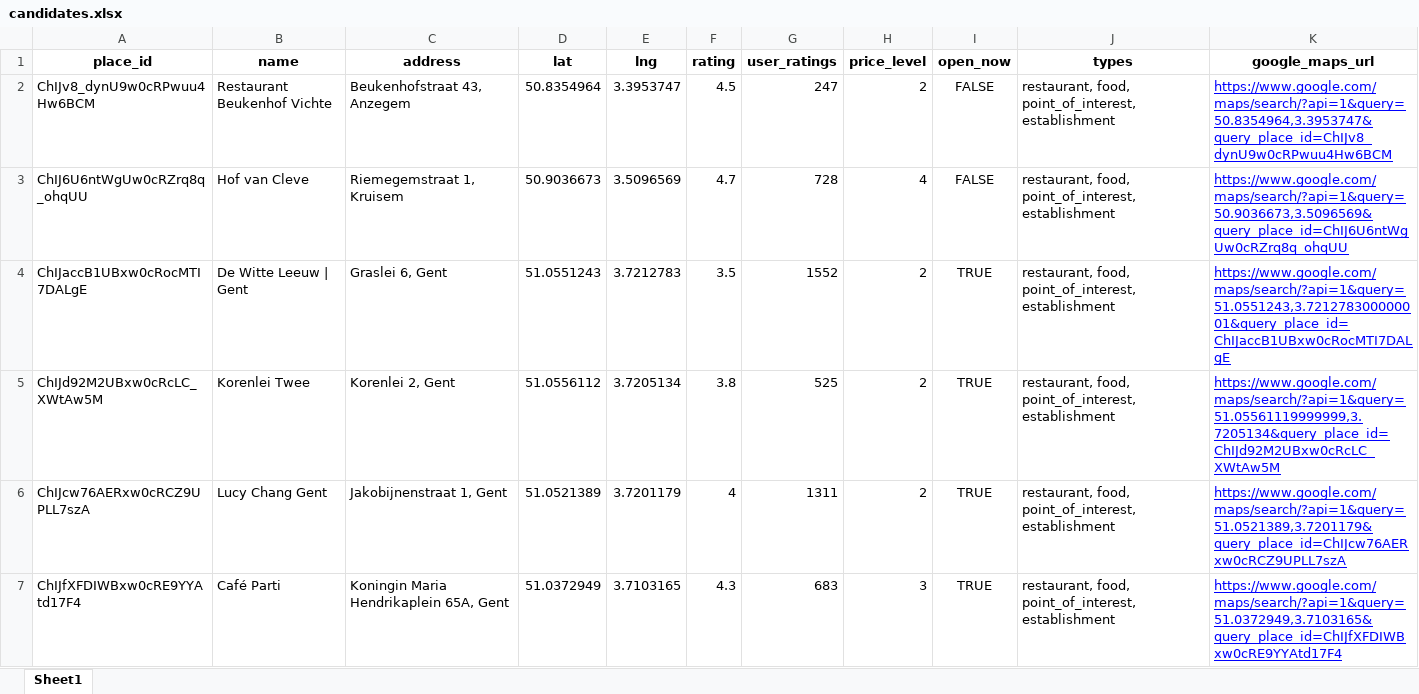
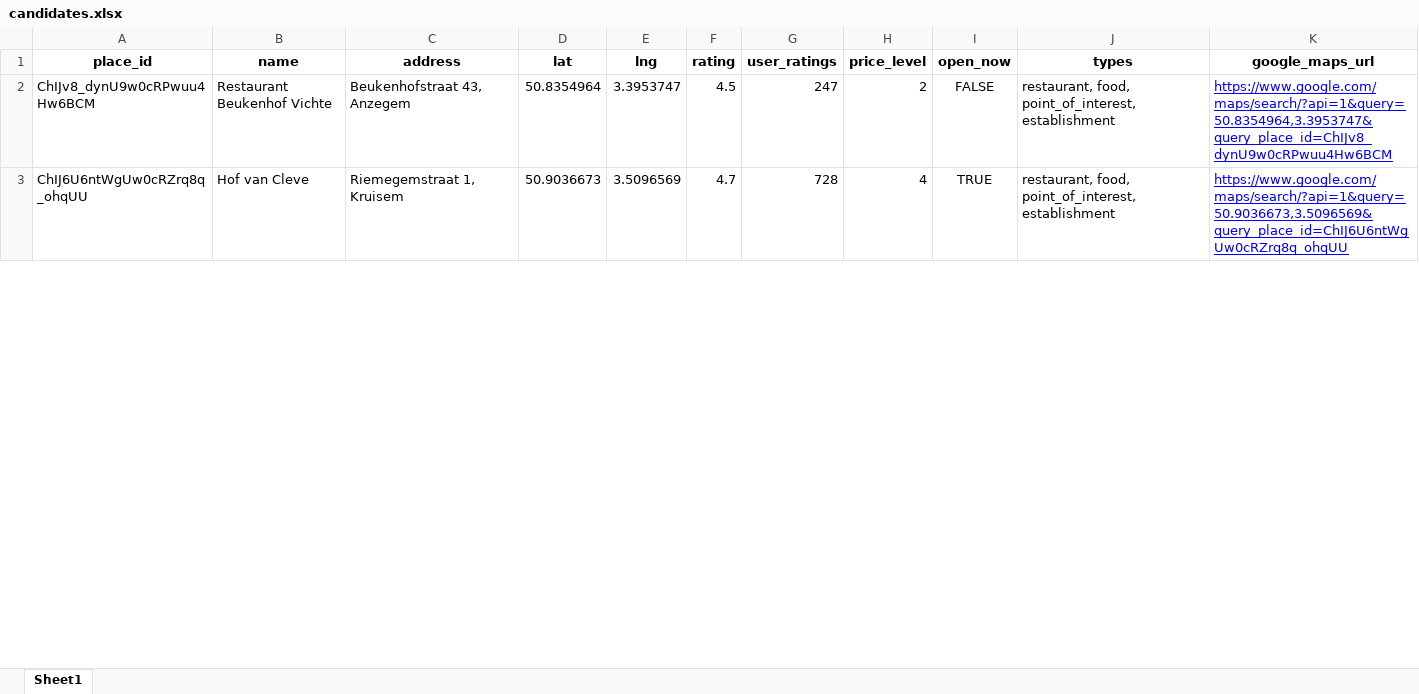
Before and after one commit to sbalen/op-weg, an Excel workbook: data/processed/candidates.xlsx, sheet Sheet1, drawn as a sheet; only a part is shown; values as stored, in another font and other column widths than the file's, no borders; the diff covers the shown part only; the diff names each change by its address in the sheet, - before the commit and + after, or states it on an @@ line.

```diff
--- a/data/processed/candidates.xlsx (sheet Sheet1)
+++ b/data/processed/candidates.xlsx (sheet Sheet1)
-I3 (open_now): FALSE
+I3 (open_now): TRUE
-row 4: ChIJaccB1UBxw0cRocMTI7DALgE | De Witte Leeuw | Gent | Graslei 6, Gent | 51.0551243 | 3.7212783 | 3.5 | 1552 | 2 | TRUE | restaurant, food, point_of_interest, establishment | https://www.google.com/maps/search/?api=1&query=51.0551243,3.721278300000001&query_place_id=ChIJaccB1UBxw0cRocMTI7DALgE
-row 5: ChIJd92M2UBxw0cRcLC_XWtAw5M | Korenlei Twee | Korenlei 2, Gent | 51.0556112 | 3.7205134 | 3.8 | 525 | 2 | TRUE | restaurant, food, point_of_interest, establishment | https://www.google.com/maps/search/?api=1&query=51.05561119999999,3.7205134&query_place_id=ChIJd92M2UBxw0cRcLC_XWtAw5M
-row 6: ChIJcw76AERxw0cRCZ9UPLL7szA | Lucy Chang Gent | Jakobijnenstraat 1, Gent | 51.0521389 | 3.7201179 | 4 | 1311 | 2 | TRUE | restaurant, food, point_of_interest, establishment | https://www.google.com/maps/search/?api=1&query=51.0521389,3.7201179&query_place_id=ChIJcw76AERxw0cRCZ9UPLL7szA
-row 7: ChIJfXFDIWBxw0cRE9YYAtd17F4 | Café Parti | Koningin Maria Hendrikaplein 65A, Gent | 51.0372949 | 3.7103165 | 4.3 | 683 | 3 | TRUE | restaurant, food, point_of_interest, establishment | https://www.google.com/maps/search/?api=1&query=51.0372949,3.7103165&query_place_id=ChIJfXFDIWBxw0cRE9YYAtd17F4
```
Also changed, not shown: 20 removed rows and 45 edited cells elsewhere in this sheet, 3 other files.
